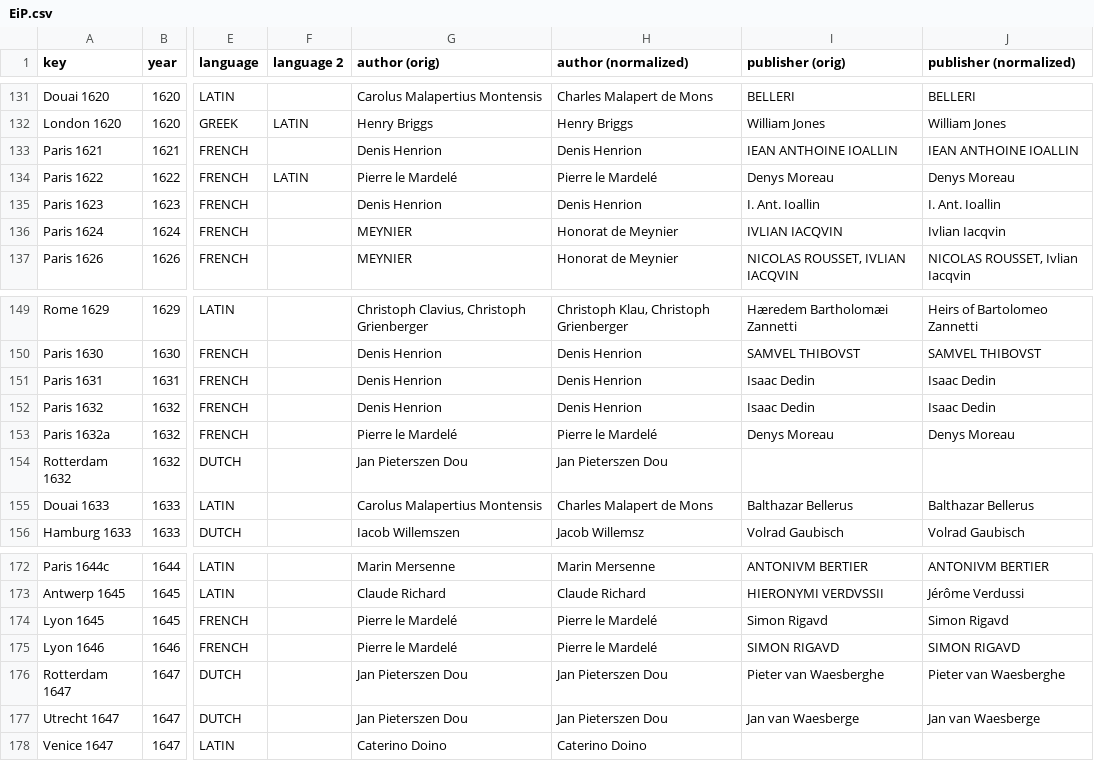
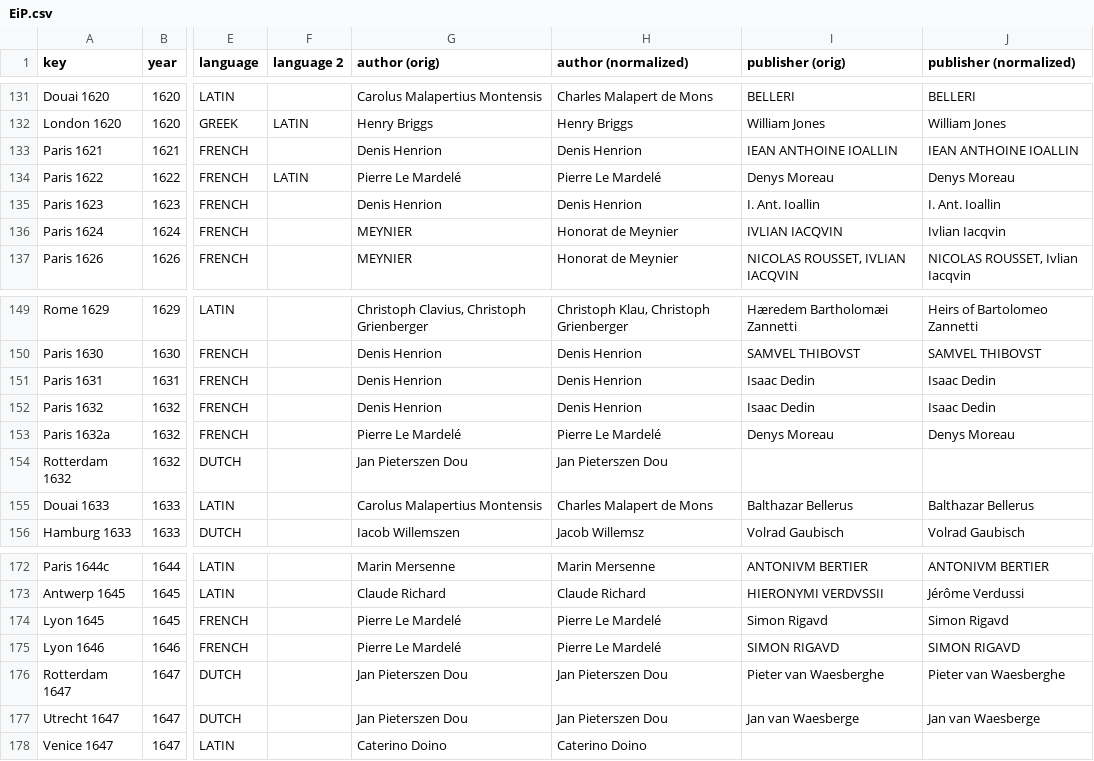
Before and after one commit to ReallyLiri/elements-title-pages, a CSV file: public/docs/EiP.csv, drawn as a sheet; only a part is shown, gaps mark what is left out; the diff names each change by its address in the sheet, - before the commit and + after, or states it on an @@ line.

Commit message:
tooltip and authors

```diff
--- a/public/docs/EiP.csv
+++ b/public/docs/EiP.csv
-G134 (author (orig)): Pierre le Mardelé
+G134 (author (orig)): Pierre Le Mardelé
-H134 (author (normalized)): Pierre le Mardelé
+H134 (author (normalized)): Pierre Le Mardelé
-G153 (author (orig)): Pierre le Mardelé
+G153 (author (orig)): Pierre Le Mardelé
-H153 (author (normalized)): Pierre le Mardelé
+H153 (author (normalized)): Pierre Le Mardelé
-G174:G175 (author (orig)): Pierre le Mardelé
+G174:G175 (author (orig)): Pierre Le Mardelé
-H174:H175 (author (normalized)): Pierre le Mardelé
+H174:H175 (author (normalized)): Pierre Le Mardelé
```
Also changed, not shown: 4 other files.
